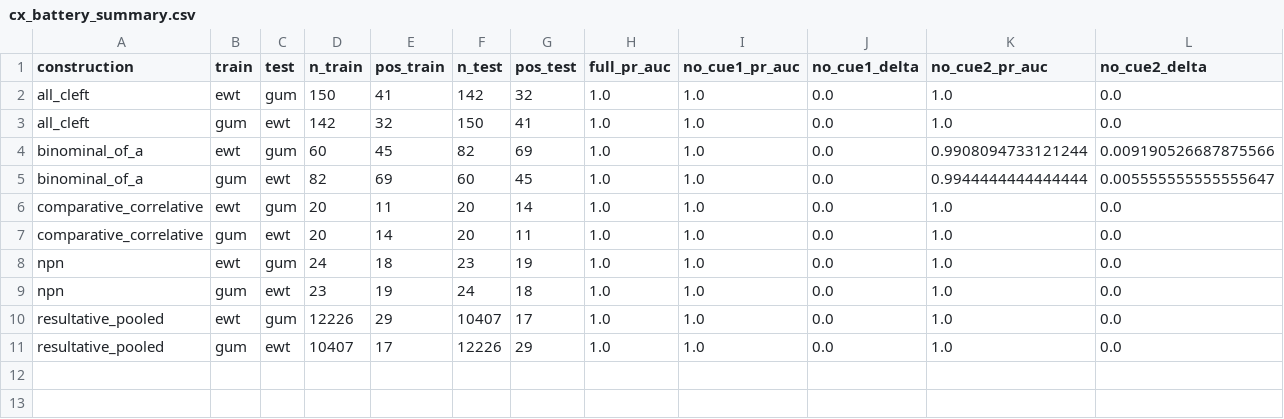
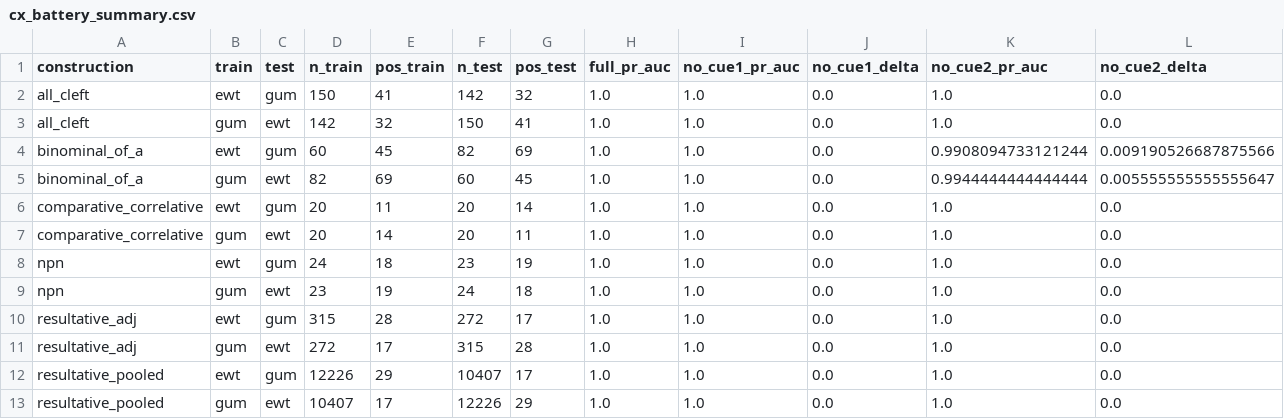
Before and after one commit to BrettRey/Language_as_a_Stack_of_HPC_Kinds, a CSV file: out/cx_battery_summary.csv, drawn as a sheet; only a part is shown; rows hold the shown columns only; the diff names each change by its address in the sheet, - before the commit and + after, or states it on an @@ line.

```diff
--- a/out/cx_battery_summary.csv
+++ b/out/cx_battery_summary.csv
+row 10: resultative_adj | ewt | gum | 315 | 28 | 272 | 17 | 1.0 | 1.0 | 0.0 | 1.0 | 0.0
+row 11: resultative_adj | gum | ewt | 272 | 17 | 315 | 28 | 1.0 | 1.0 | 0.0 | 1.0 | 0.0
```
Also changed, not shown: out/cx_battery_eval.csv, out/cx_battery_prevalence.csv, 11 other files.
